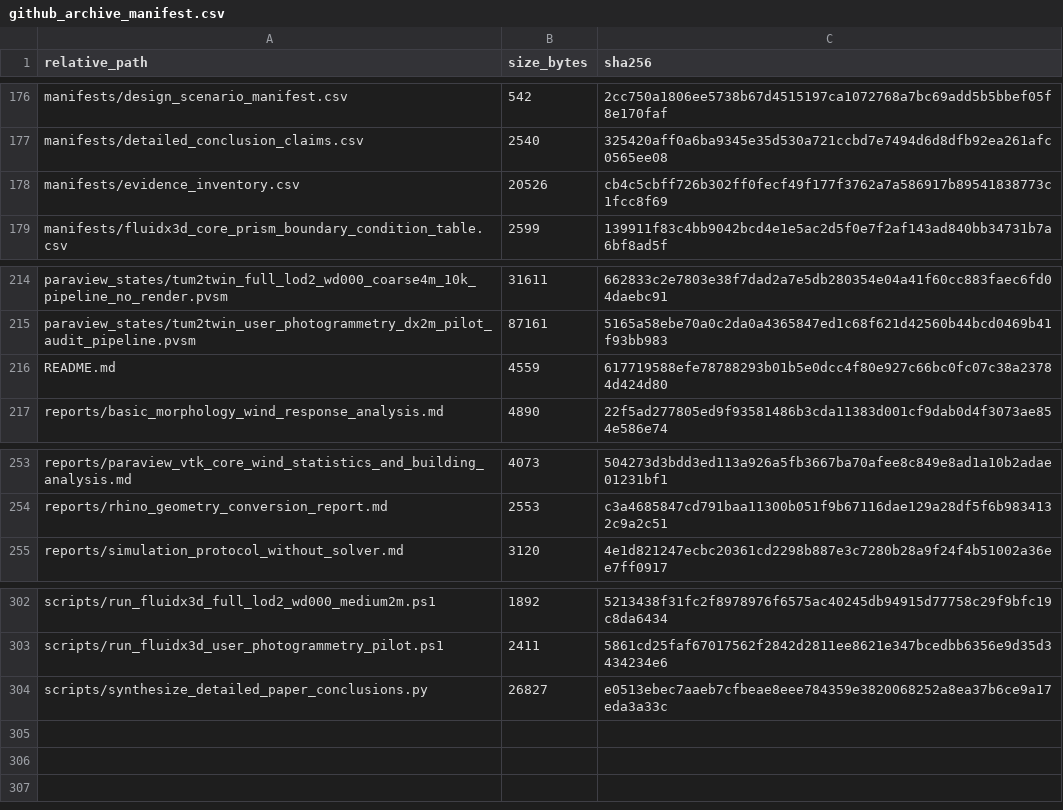
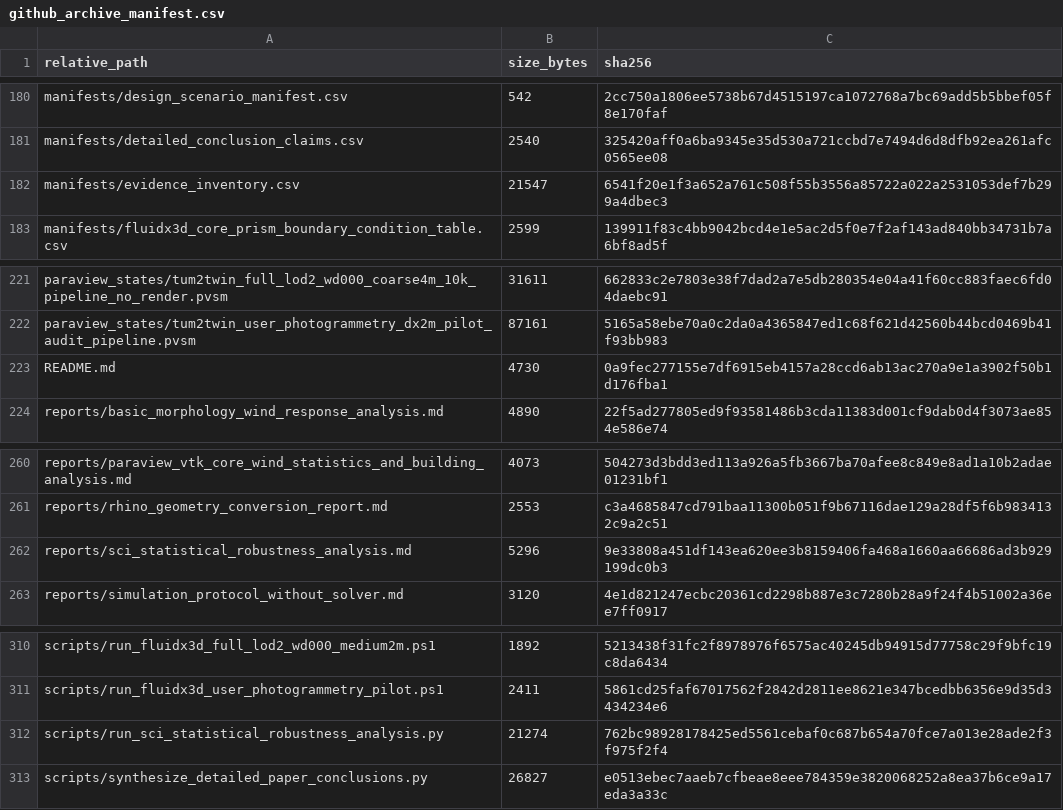
Before and after one commit to ShiyuMiao/citylbm, a CSV file: releases/v0.2.0/package/validation_experiments/Experiment3_TUM2TWIN_DigitalTwin_DesignApplication/manifests/github_archive_manifest.csv, drawn as a sheet; only a part is shown, gaps mark what is left out; the diff covers the shown part only.

Commit message:
Add SCI robustness analysis for experiment 3

```diff
--- a/releases/v0.2.0/package/validation_experiments/Experiment3_TUM2TWIN_DigitalTwin_DesignApplication/manifests/github_archive_manifest.csv
+++ b/releases/v0.2.0/package/validation_experiments/Experiment3_TUM2TWIN_DigitalTwin_DesignApplication/manifests/github_archive_manifest.csv
@@ -177,3 +181,3 @@ manifests/design_scenario_manifest.csv,542,2cc750a1806ee5738b67d4515197ca1072768
 manifests/detailed_conclusion_claims.csv,2540,325420aff0a6ba9345e35d530a721ccbd7e7494d6d8dfb92ea261afc0565ee08
-manifests/evidence_inventory.csv,20526,cb4c5cbff726b302ff0fecf49f177f3762a7a586917b89541838773c1fcc8f69
+manifests/evidence_inventory.csv,21547,6541f20e1f3a652a761c508f55b3556a85722a022a2531053def7b299a4dbec3
 manifests/fluidx3d_core_prism_boundary_condition_table.csv,2599,139911f83c4bb9042bcd4e1e5ac2d5f0e7f2af143ad840bb34731b7a6bf8ad5f
@@ -215,3 +222,3 @@ paraview_states/tum2twin_full_lod2_wd000_coarse4m_10k_pipeline_no_render.pvsm,31
 paraview_states/tum2twin_user_photogrammetry_dx2m_pilot_audit_pipeline.pvsm,87161,5165a58ebe70a0c2da0a4365847ed1c68f621d42560b44bcd0469b41f93bb983
-README.md,4559,617719588efe78788293b01b5e0dcc4f80e927c66bc0fc07c38a23784d424d80
+README.md,4730,0a9fec277155e7df6915eb4157a28ccd6ab13ac270a9e1a3902f50b1d176fba1
 reports/basic_morphology_wind_response_analysis.md,4890,22f5ad277805ed9f93581486b3cda11383d001cf9dab0d4f3073ae854e586e74
@@ -254,2 +261,3 @@ reports/paraview_vtk_core_wind_statistics_and_building_analysis.md,4073,504273d3
 reports/rhino_geometry_conversion_report.md,2553,c3a4685847cd791baa11300b051f9b67116dae129a28df5f6b9834132c9a2c51
+reports/sci_statistical_robustness_analysis.md,5296,9e33808a451df143ea620ee3b8159406fa468a1660aa66686ad3b929199dc0b3
 reports/simulation_protocol_without_solver.md,3120,4e1d821247ecbc20361cd2298b887e3c7280b28a9f24f4b51002a36ee7ff0917
@@ -303,2 +311,3 @@ scripts/run_fluidx3d_full_lod2_wd000_medium2m.ps1,1892,5213438f31fc2f8978976f657
 scripts/run_fluidx3d_user_photogrammetry_pilot.ps1,2411,5861cd25faf67017562f2842d2811ee8621e347bcedbb6356e9d35d3434234e6
+scripts/run_sci_statistical_robustness_analysis.py,21274,762bc98928178425ed5561cebaf0c687b654a70fce7a013e28ade2f3f975f2f4
 scripts/synthesize_detailed_paper_conclusions.py,26827,e0513ebec7aaeb7cfbeae8eee784359e3820068252a8ea37b6ce9a17eda3a33c
```
Also changed, not shown: 7 added rows and 5 edited cells elsewhere in this file, releases/v0.2.0/package/validation_experiments/Experiment3_TUM2TWIN_DigitalTwin_DesignApplication/manifests/evidence_inventory.csv, 13 other files.
